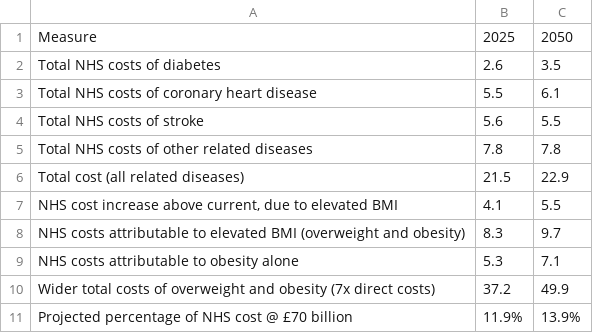
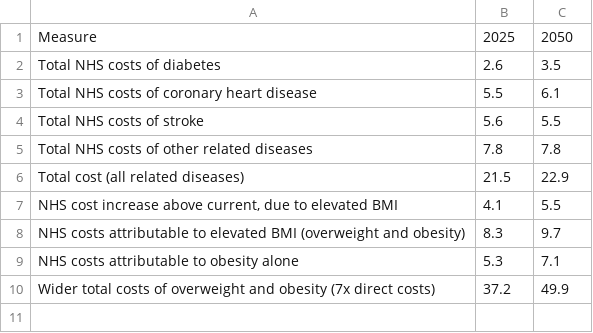
Before and after one commit to jesme00/jesme00.github.io, a CSV file: Future costs of elevated BMI (£ billion per year).csv, drawn as a sheet.

Commit message:
Add files via upload

```diff
--- a/Future costs of elevated BMI (£ billion per year).csv
+++ b/Future costs of elevated BMI (£ billion per year).csv
@@ -10,2 +10 @@ NHS costs attributable to obesity alone,5.3,7.1
 Wider total costs of overweight and obesity (7x direct costs),37.2,49.9
-Projected percentage of NHS cost @ £70 billion,11.9%,13.9%
```
